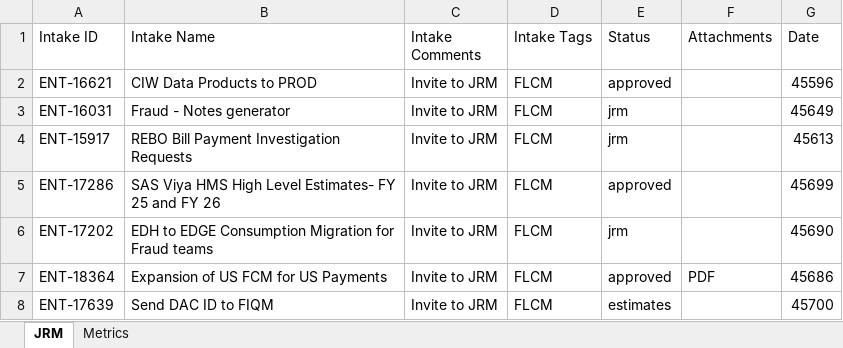
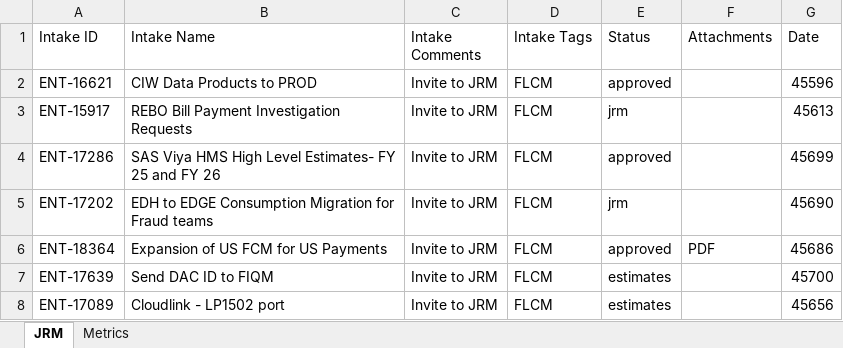
Before and after one commit to Parthiv18/intake, an Excel workbook: Intake_Database.xlsx, sheet JRM, drawn as a sheet; only a part is shown; the shorter side is filled out with more unchanged rows; values as stored, in another font and other column widths than the file's, no borders; the diff names each change by its address in the sheet, - before the commit and + after, or states it on an @@ line.

Commit message:
Delete card ENT-16031

```diff
--- a/Intake_Database.xlsx (sheet JRM)
+++ b/Intake_Database.xlsx (sheet JRM)
-row 3: ENT-16031 | Fraud - Notes generator | Invite to JRM | FLCM | jrm |  | 45649
```
